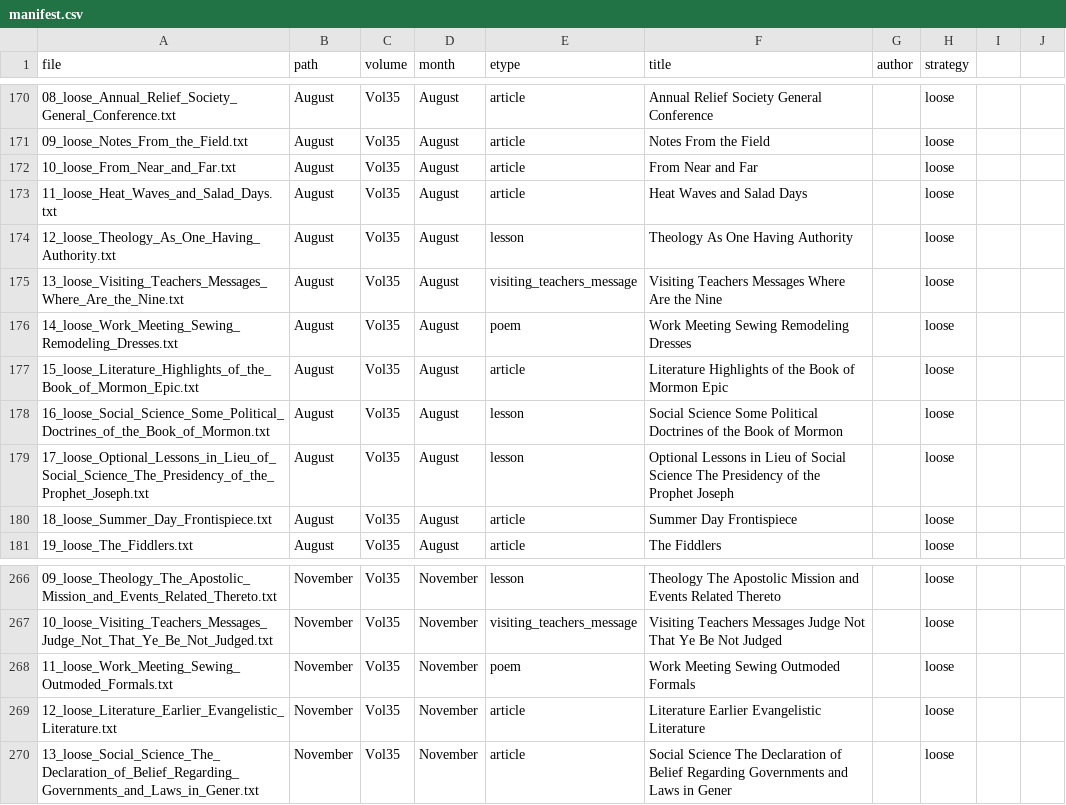
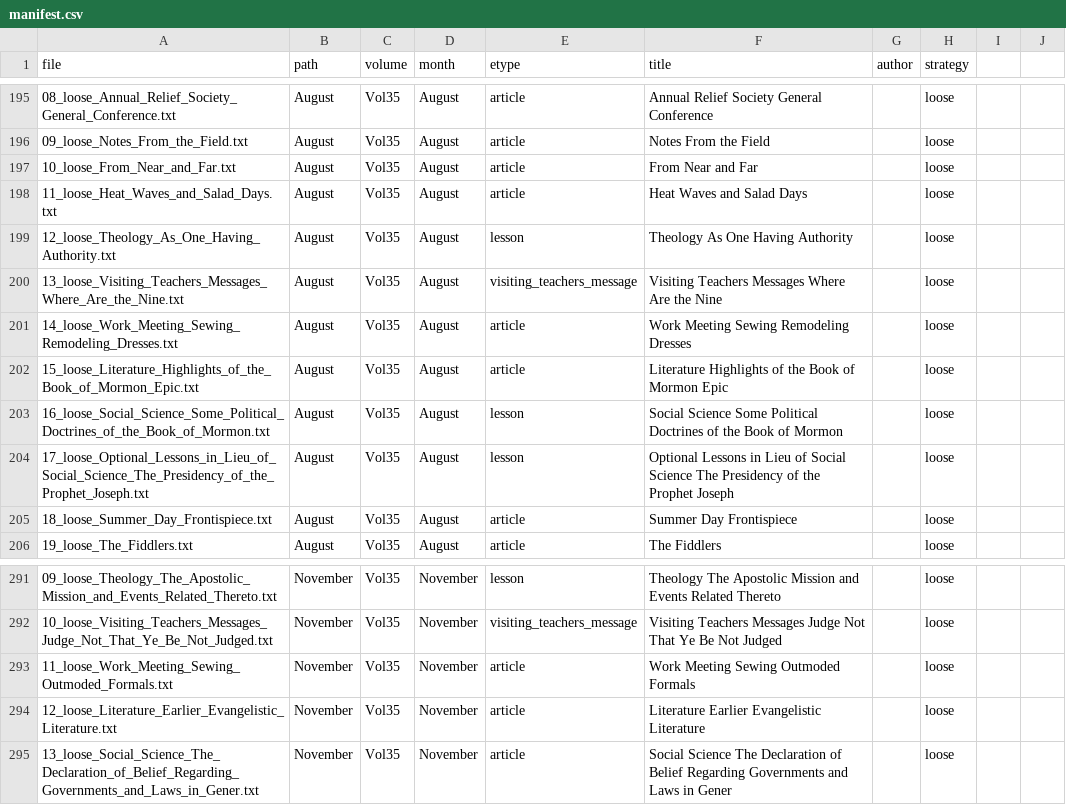
Before and after one commit to rbirch007/-Topic-Modeling-and-Text-Analysis-Project, a CSV file: processed/Vol35/manifest.csv, drawn as a sheet; only a part is shown, gaps mark what is left out; the diff covers the shown part only.

```diff
--- a/processed/Vol35/manifest.csv
+++ b/processed/Vol35/manifest.csv
@@ -175,3 +200,3 @@ file,path,volume,month,etype,title,author,strategy
 13_loose_Visiting_Teachers_Messages_Where_Are_the_Nine.txt,August,Vol35,August,visiting_teachers_message,Visiting Teachers Messages Where Are the Nine,,loose
-14_loose_Work_Meeting_Sewing_Remodeling_Dresses.txt,August,Vol35,August,poem,Work Meeting Sewing Remodeling Dresses,,loose
+14_loose_Work_Meeting_Sewing_Remodeling_Dresses.txt,August,Vol35,August,article,Work Meeting Sewing Remodeling Dresses,,loose
 15_loose_Literature_Highlights_of_the_Book_of_Mormon_Epic.txt,August,Vol35,August,article,Literature Highlights of the Book of Mormon Epic,,loose
@@ -267,3 +292,3 @@ file,path,volume,month,etype,title,author,strategy
 10_loose_Visiting_Teachers_Messages_Judge_Not_That_Ye_Be_Not_Judged.txt,November,Vol35,November,visiting_teachers_message,Visiting Teachers Messages Judge Not That Ye Be Not Judged,,loose
-11_loose_Work_Meeting_Sewing_Outmoded_Formals.txt,November,Vol35,November,poem,Work Meeting Sewing Outmoded Formals,,loose
+11_loose_Work_Meeting_Sewing_Outmoded_Formals.txt,November,Vol35,November,article,Work Meeting Sewing Outmoded Formals,,loose
 12_loose_Literature_Earlier_Evangelistic_Literature.txt,November,Vol35,November,article,Literature Earlier Evangelistic Literature,,loose
```
Also changed, not shown: 25 added rows elsewhere in this file, 29 other files.
